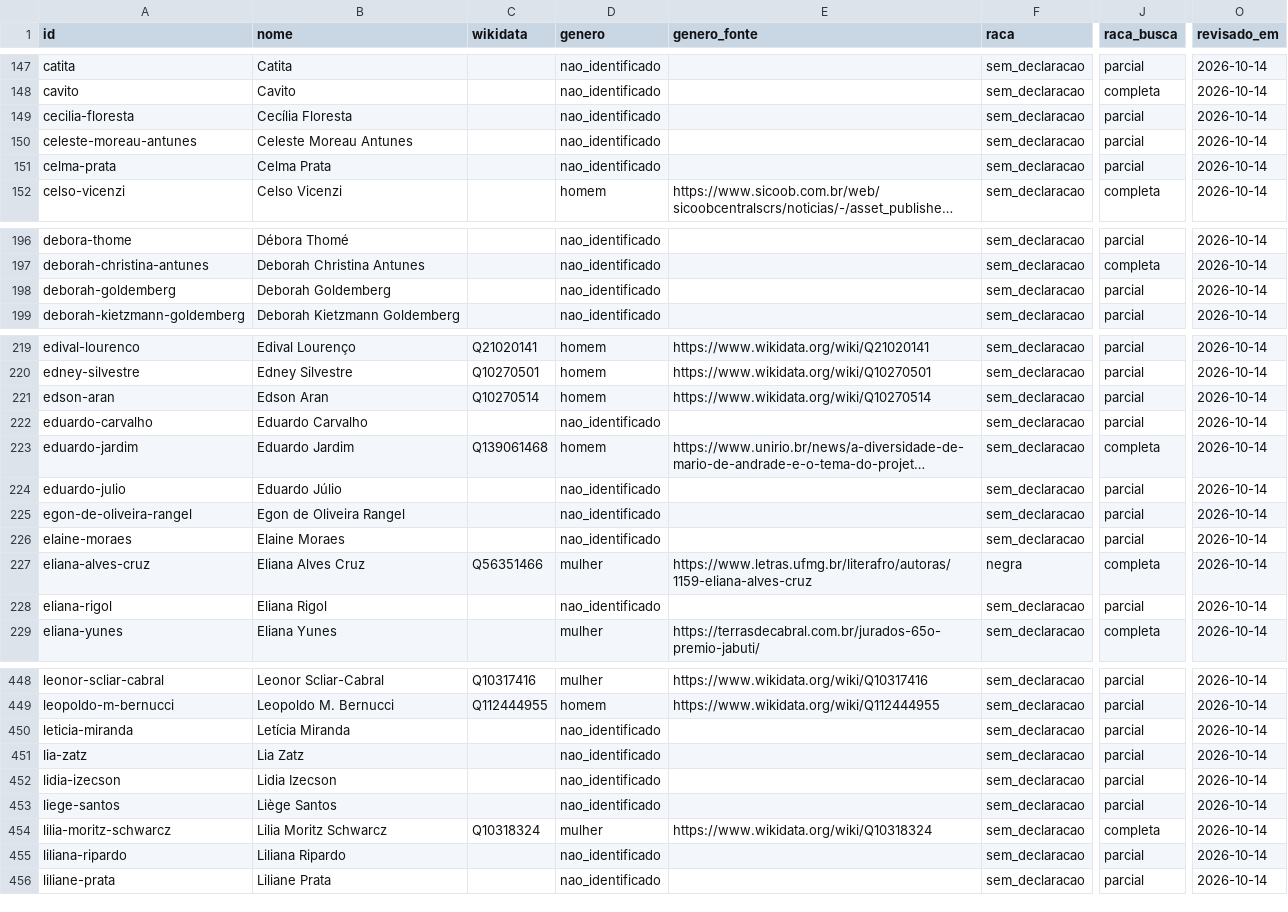
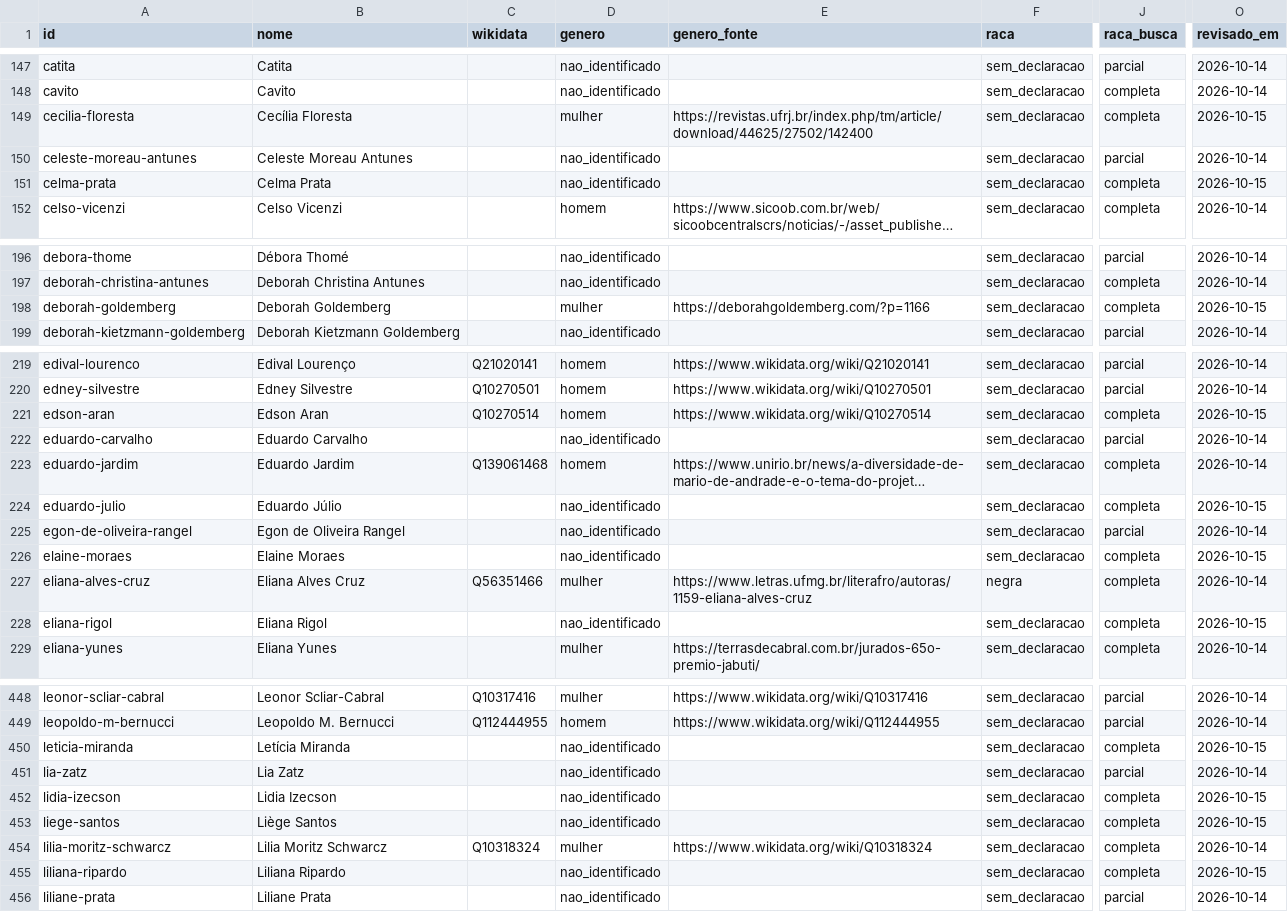
Before and after one commit to GSimas/Literadados, a CSV file: dados/pessoa.csv, drawn as a sheet; only a part is shown, gaps mark what is left out; long unchanged cells end in …; the diff covers the shown part only; the diff names each change by its address in the sheet, - before the commit and + after, or states it on an @@ line.

```diff
--- a/dados/pessoa.csv
+++ b/dados/pessoa.csv
-D149 (genero): nao_identificado
+D149 (genero): mulher
-E149 (genero_fonte): (empty)
+E149 (genero_fonte): https://revistas.ufrj.br/index.php/tm/article/download/44625/27502/142400
-J149 (raca_busca): parcial
+J149 (raca_busca): completa
-O149 (revisado_em): 2026-10-14
+O149 (revisado_em): 2026-10-15
-J151 (raca_busca): parcial
+J151 (raca_busca): completa
-O151 (revisado_em): 2026-10-14
+O151 (revisado_em): 2026-10-15
-D198 (genero): nao_identificado
+D198 (genero): mulher
-E198 (genero_fonte): (empty)
+E198 (genero_fonte): https://deborahgoldemberg.com/?p=1166
-J198 (raca_busca): parcial
+J198 (raca_busca): completa
-O198 (revisado_em): 2026-10-14
+O198 (revisado_em): 2026-10-15
-J221 (raca_busca): parcial
+J221 (raca_busca): completa
-O221 (revisado_em): 2026-10-14
+O221 (revisado_em): 2026-10-15
-J224 (raca_busca): parcial
+J224 (raca_busca): completa
-O224 (revisado_em): 2026-10-14
+O224 (revisado_em): 2026-10-15
-J226 (raca_busca): parcial
+J226 (raca_busca): completa
-O226 (revisado_em): 2026-10-14
+O226 (revisado_em): 2026-10-15
-J228 (raca_busca): parcial
+J228 (raca_busca): completa
-O228 (revisado_em): 2026-10-14
+O228 (revisado_em): 2026-10-15
-J450 (raca_busca): parcial
+J450 (raca_busca): completa
-O450 (revisado_em): 2026-10-14
+O450 (revisado_em): 2026-10-15
-J452:J453 (raca_busca): parcial
+J452:J453 (raca_busca): completa
-O452:O453 (revisado_em): 2026-10-14
+O452:O453 (revisado_em): 2026-10-15
-J455 (raca_busca): parcial
+J455 (raca_busca): completa
-O455 (revisado_em): 2026-10-14
+O455 (revisado_em): 2026-10-15
```
Also changed, not shown: 172 edited cells elsewhere in this file, 3 other files.
